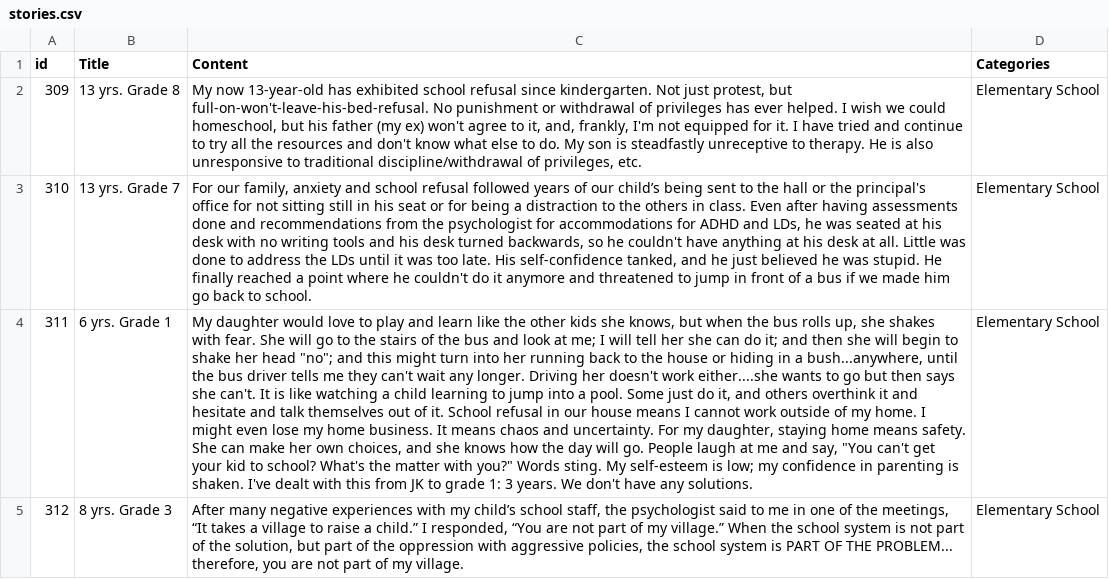
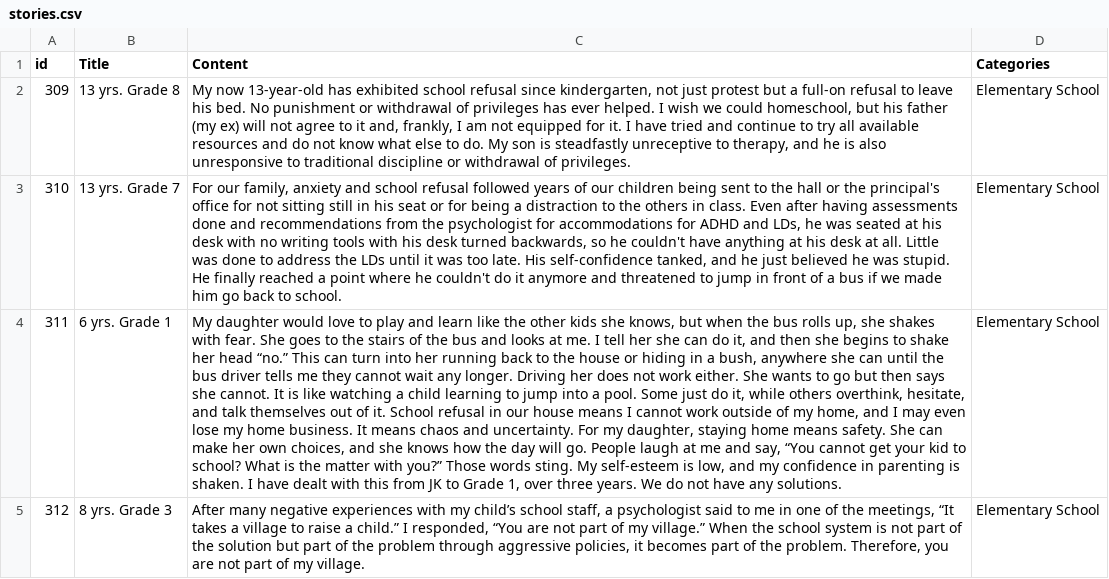
Before and after one commit to YMHC-Charitable-Foundation/sac.ymhc.ngo, a CSV file: static/data/stories.csv, drawn as a sheet; only a part is shown; the diff covers the shown part only; the diff names each change by its address in the sheet, - before the commit and + after, or states it on an @@ line.

```diff
--- a/static/data/stories.csv
+++ b/static/data/stories.csv
-C2 (Content): …refusal since kindergarten. Not just protest, but full-on-won't-leave-his-bed-refusal. No punishment or withdrawal of privileges has ever helped. I wish we could homeschool, but his father (my ex) won't agree to it, and, frankly, I'm not equipped for it. I have tried and continue to try all the resources and don't know what else to do. My son is steadfastly unreceptive to therapy. He is also unresponsive to traditional discipline/withdrawal of privileges, etc.
+C2 (Content): …refusal since kindergarten, not just protest but a full-on refusal to leave his bed. No punishment or withdrawal of privileges has ever helped. I wish we could homeschool, but his father (my ex) will not agree to it and, frankly, I am not equipped for it. I have tried and continue to try all available resources and do not know what else to do. My son is steadfastly unreceptive to therapy, and he is also unresponsive to traditional discipline or withdrawal of privileges.
-C3 (Content): …of our child’s being sent to the hall or the principal's office for not sitting still in his seat or for being a distraction to the others in class. Even after having assessments done and recommendations from the psychologist for accommodations for ADHD and LDs, he was seated at his desk with no writing tools and his desk…
+C3 (Content): …of our children being sent to the hall or the principal's office for not sitting still in his seat or for being a distraction to the others in class. Even after having assessments done and recommendations from the psychologist for accommodations for ADHD and LDs, he was seated at his desk with no writing tools with his desk…
-C4 (Content): …fear. She will go to the stairs of the bus and look at me; I will tell her she can do it; and then she will begin to shake her head "no"; and this might turn into her running back to the house or hiding in a bush...anywhere, until the bus driver tells me they can't wait any longer. Driving her doesn't work either....she wants to go but then says she can't. It is like watching a child learning to jump into a pool. Some just do it, and others overthink it and hesitate and talk themselves out of it. School refusal in our house means I cannot work outside of my home. I might even lose my home business. It means chaos and uncertainty. For my daughter, staying home means safety. She can make her own choices, and she knows how the day will go. People laugh at me and say, "You can't get your kid to school? What's the matter with you?" Words sting. My self-esteem is low; my confidence in parenting is shaken. I've dealt with this from JK to grade 1: 3 years. We don't have any…
+C4 (Content): …fear. She goes to the stairs of the bus and looks at me. I tell her she can do it, and then she begins to shake her head “no.” This can turn into her running back to the house or hiding in a bush, anywhere she can until the bus driver tells me they cannot wait any longer. Driving her does not work either. She wants to go but then says she cannot. It is like watching a child learning to jump into a pool. Some just do it, while others overthink, hesitate, and talk themselves out of it. School refusal in our house means I cannot work outside of my home, and I may even lose my home business. It means chaos and uncertainty. For my daughter, staying home means safety. She can make her own choices, and she knows how the day will go. People laugh at me and say, “You cannot get your kid to school? What is the matter with you?” Those words sting. My self-esteem is low, and my confidence in parenting is shaken. I have dealt with this from JK to Grade 1, over three years. We do not have any…
-C5 (Content): …school staff, the psychologist said to me in one of the meetings, “It takes a village to raise a child.” I responded, “You are not part of my village.” When the school system is not part of the solution, but part of the oppression with aggressive policies, the school system is PART OF THE PROBLEM... therefore, you are…
+C5 (Content): …school staff, a psychologist said to me in one of the meetings, “It takes a village to raise a child.” I responded, “You are not part of my village.” When the school system is not part of the solution but part of the problem through aggressive policies, it becomes part of the problem. Therefore, you are…
```
Also changed, not shown: 10 edited cells elsewhere in this file, 3 other files.
